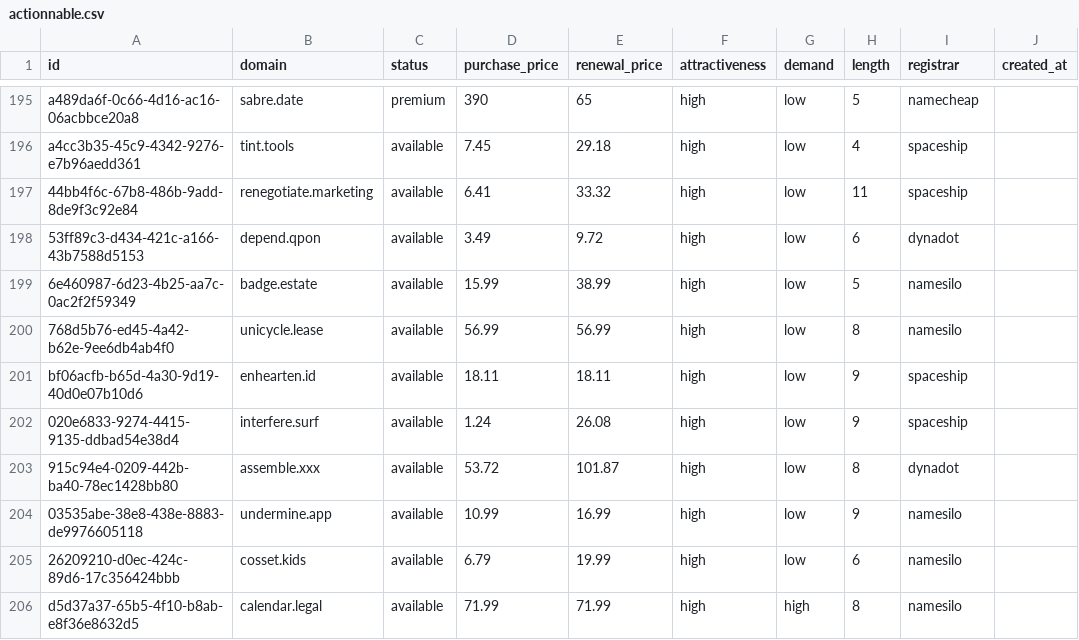
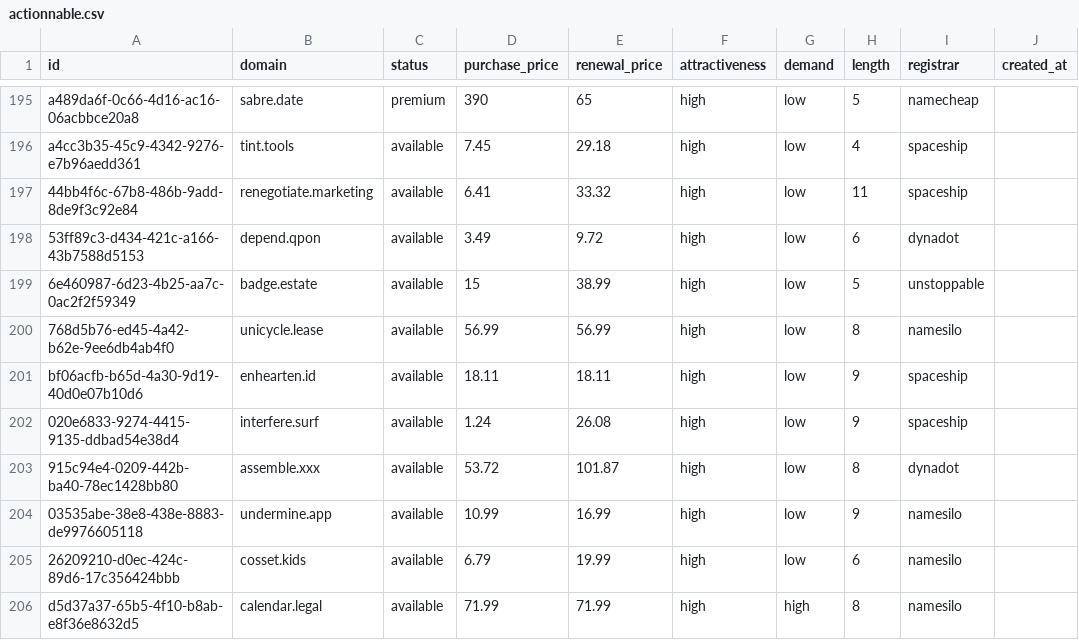
Before and after one commit to UniqueDomains/actionnable-oneword-domains, a CSV file: actionnable.csv, drawn as a sheet; only a part is shown, gaps mark what is left out; the diff covers the shown part only; the diff names each change by its address in the sheet, - before the commit and + after, or states it on an @@ line.

```diff
--- a/actionnable.csv
+++ b/actionnable.csv
-D199 (purchase_price): 15.99
+D199 (purchase_price): 15
-I199 (registrar): namesilo
+I199 (registrar): unstoppable
```
Also changed, not shown: 1 added row, 1 removed row and 9 edited cells elsewhere in this file, 5 other files.
